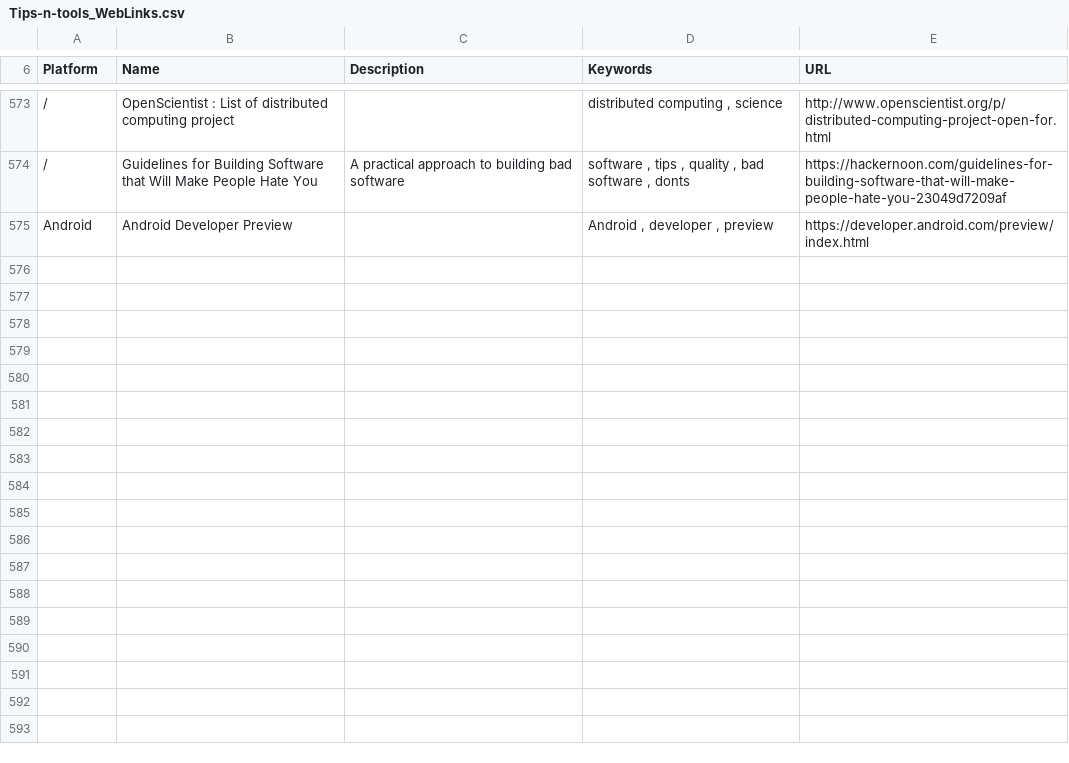
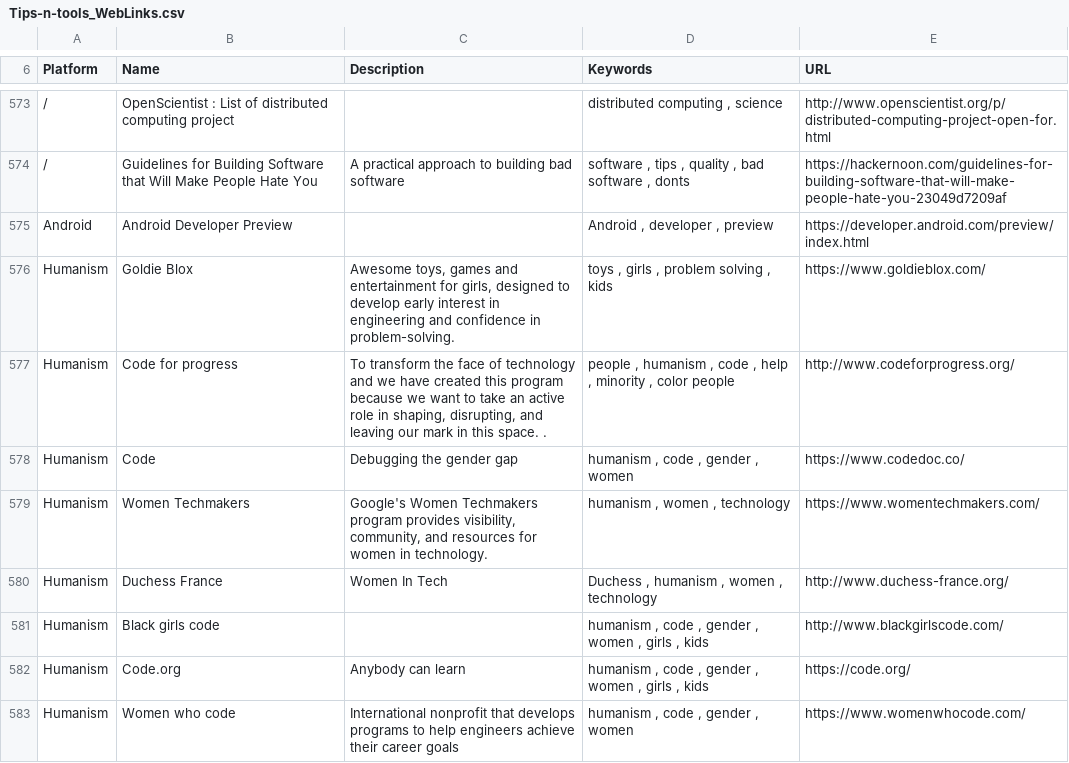
Before and after one commit to vaginessa/Tips-n-tools, a CSV file: webz/Tips-n-tools_WebLinks.csv, drawn as a sheet; only a part is shown, gaps mark what is left out; the diff names each change by its address in the sheet, - before the commit and + after, or states it on an @@ line.

```diff
--- a/webz/Tips-n-tools_WebLinks.csv
+++ b/webz/Tips-n-tools_WebLinks.csv
+row 576: Humanism | Goldie Blox | Awesome toys, games and entertainment for girls, designed to develop early interest in engineering and confidence in problem-solving. | toys , girls , problem solving , kids | https://www.goldieblox.com/
+row 577: Humanism | Code for progress | To transform the face of technology and we have created this program because we want to take an active role in shaping, disrupting, and leaving our mark in this space. . | people , humanism , code , help , minority , color people | http://www.codeforprogress.org/
+row 578: Humanism | Code | Debugging the gender gap | humanism , code , gender , women | https://www.codedoc.co/
+row 579: Humanism | Women Techmakers | Google's Women Techmakers program provides visibility, community, and resources for women in technology. | humanism , women , technology | https://www.womentechmakers.com/
+row 580: Humanism | Duchess France | Women In Tech | Duchess , humanism , women , technology | http://www.duchess-france.org/
+row 581: Humanism | Black girls code |  | humanism , code , gender , women , girls , kids | http://www.blackgirlscode.com/
+row 582: Humanism | Code.org | Anybody can learn | humanism , code , gender , women , girls , kids | https://code.org/
+row 583: Humanism | Women who code | International nonprofit that develops programs to help engineers achieve their career goals | humanism , code , gender , women | https://www.womenwhocode.com/
```
Also changed, not shown: toolz/Tips-n-tools_Tools.csv, 5 other files.
